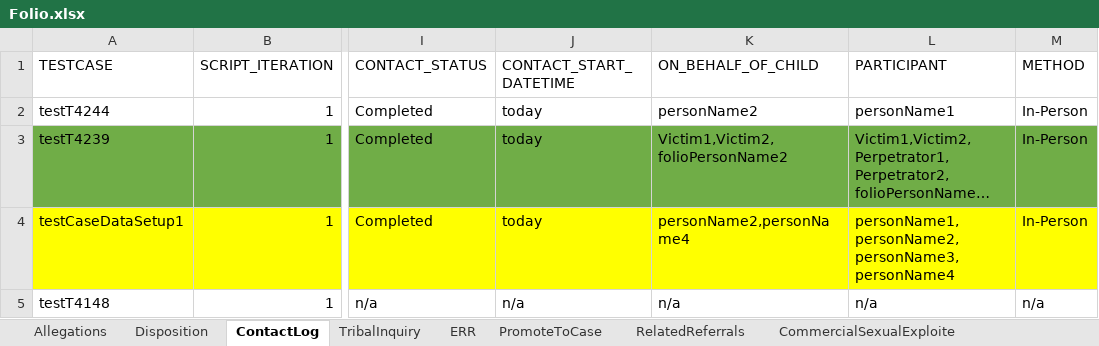
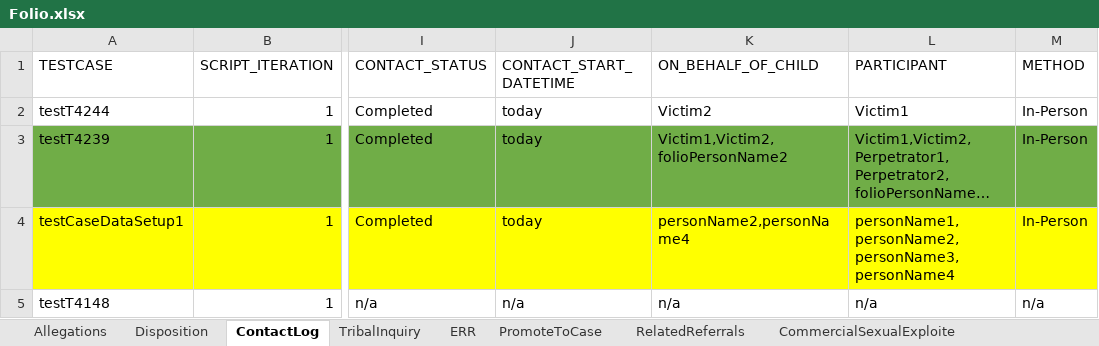
Before and after one commit to Yaswanthkumar-Naidu/TestDataExcel, an Excel workbook: Folio.xlsx, sheet ContactLog, drawn as a sheet; only a part is shown, gaps mark what is left out; long unchanged cells end in …; values as stored, in another font and other column widths than the file's, no borders; the diff names each change by its address in the sheet, - before the commit and + after, or states it on an @@ line.

```diff
--- a/Folio.xlsx (sheet ContactLog)
+++ b/Folio.xlsx (sheet ContactLog)
-K2 (ON_BEHALF_OF_CHILD): personName2
+K2 (ON_BEHALF_OF_CHILD): Victim2
-L2 (PARTICIPANT): personName1
+L2 (PARTICIPANT): Victim1
```
Also changed, not shown: sheet Person, sheet GenerateDocument, sheet Details, sheet Documents, sheet CommercialSexualExploite, sheet TribalInquiry, other sheet tabs.
